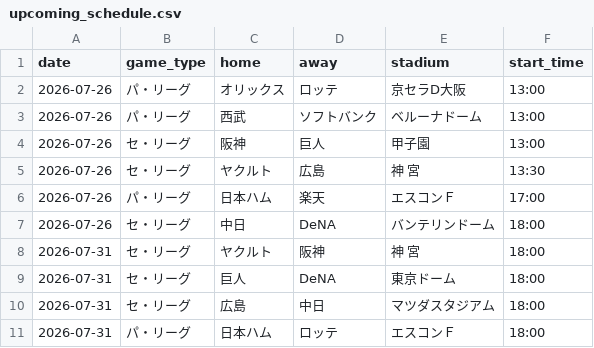
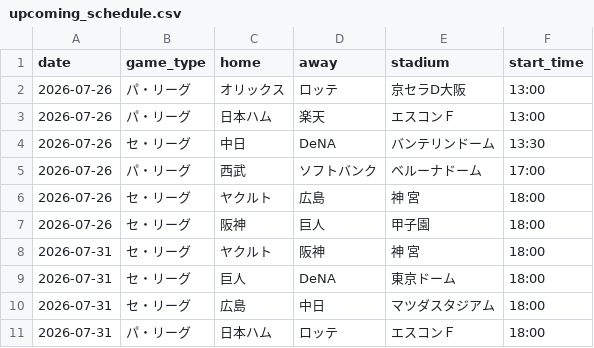
Before and after one commit to hrt2223/npb-elo, a CSV file: npb/2026/output/upcoming_schedule.csv, drawn as a sheet; only a part is shown.

```diff
--- a/npb/2026/output/upcoming_schedule.csv
+++ b/npb/2026/output/upcoming_schedule.csv
@@ -2,7 +2,7 @@ date,game_type,home,away,stadium,start_time
 2026-07-26,パ・リーグ,オリックス,ロッテ,京セラD大阪,13:00
-2026-07-26,パ・リーグ,西武,ソフトバンク,ベルーナドーム,13:00
-2026-07-26,セ・リーグ,阪神,巨人,甲子園,13:00
-2026-07-26,セ・リーグ,ヤクルト,広島,神 宮,13:30
-2026-07-26,パ・リーグ,日本ハム,楽天,エスコンＦ,17:00
-2026-07-26,セ・リーグ,中日,DeNA,バンテリンドーム,18:00
+2026-07-26,パ・リーグ,日本ハム,楽天,エスコンＦ,13:00
+2026-07-26,セ・リーグ,中日,DeNA,バンテリンドーム,13:30
+2026-07-26,パ・リーグ,西武,ソフトバンク,ベルーナドーム,17:00
+2026-07-26,セ・リーグ,ヤクルト,広島,神 宮,18:00
+2026-07-26,セ・リーグ,阪神,巨人,甲子園,18:00
 2026-07-31,セ・リーグ,ヤクルト,阪神,神 宮,18:00
```
Also changed, not shown: npb/2026/output/today_probabilities.csv, 6 other files.
